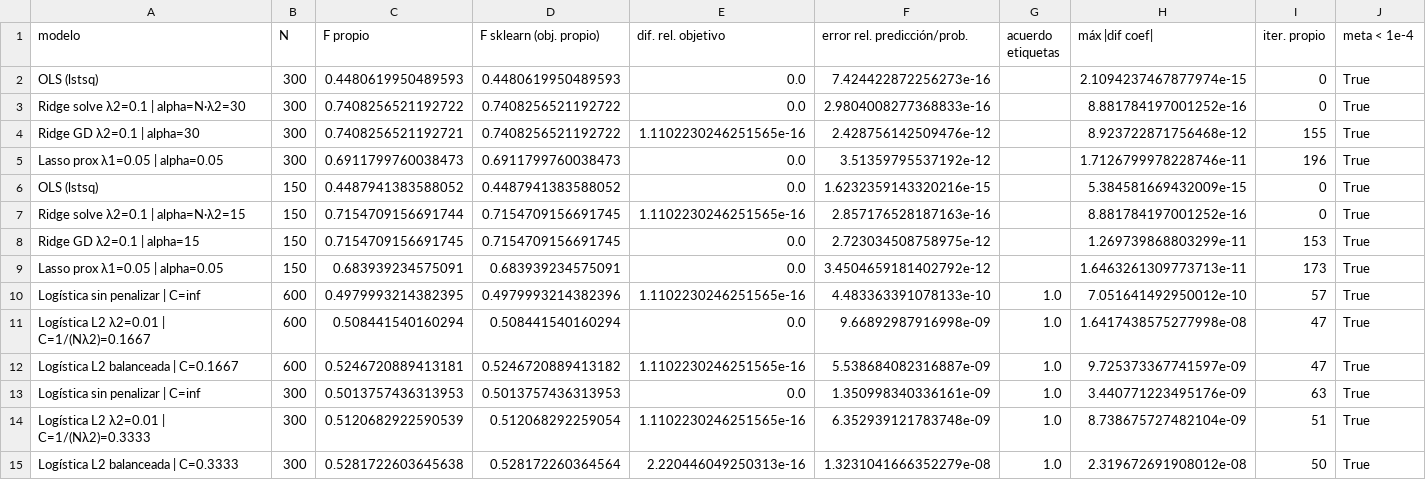
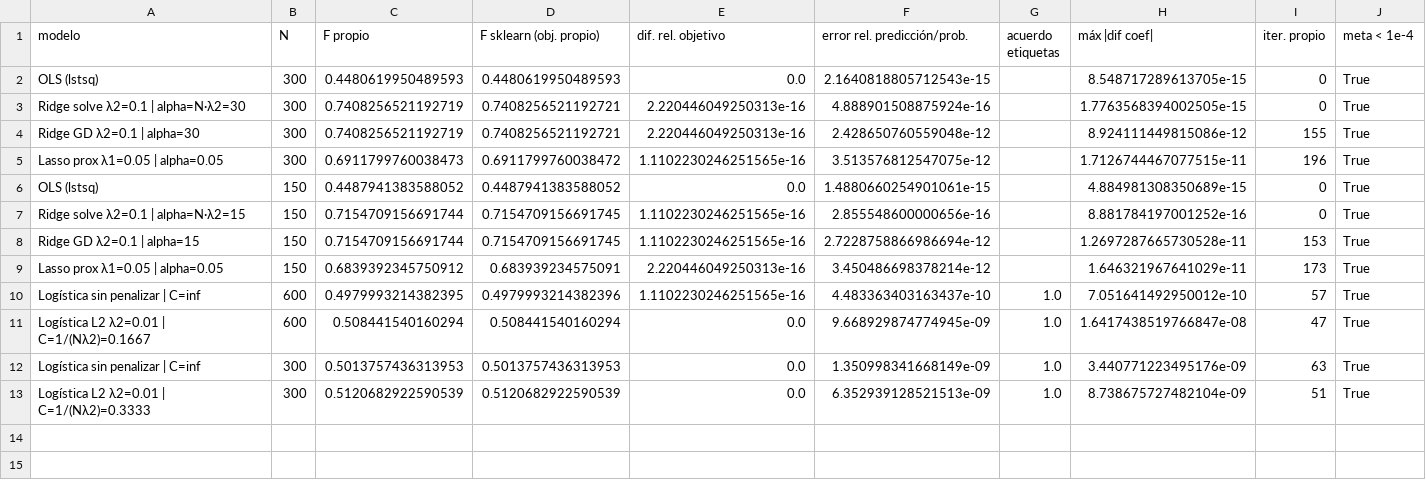
Before and after one commit to Simpplay/Taller_1_Aprendizaje_Automatico, a CSV file: resultados/p4_contraste_sklearn.csv, drawn as a sheet.

```diff
--- a/resultados/p4_contraste_sklearn.csv
+++ b/resultados/p4_contraste_sklearn.csv
@@ -1,15 +1,13 @@
 modelo,N,F propio,F sklearn (obj. propio),dif. rel. objetivo,error rel. predicción/prob.,acuerdo etiquetas,máx |dif coef|,iter. propio,meta < 1e-4
-OLS (lstsq),300,0.4480619950489593,0.4480619950489593,0.0,7.424422872256273e-16,,2.1094237467877974e-15,0,True
-Ridge solve λ2=0.1 | alpha=N·λ2=30,300,0.7408256521192722,0.7408256521192722,0.0,2.9804008277368833e-16,,8.881784197001252e-16,0,True
-Ridge GD λ2=0.1 | alpha=30,300,0.7408256521192721,0.7408256521192722,1.1102230246251565e-16,2.428756142509476e-12,,8.923722871756468e-12,155,True
-Lasso prox λ1=0.05 | alpha=0.05,300,0.6911799760038473,0.6911799760038473,0.0,3.51359795537192e-12,,1.7126799978228746e-11,196,True
-OLS (lstsq),150,0.4487941383588052,0.4487941383588052,0.0,1.6232359143320216e-15,,5.384581669432009e-15,0,True
-Ridge solve λ2=0.1 | alpha=N·λ2=15,150,0.7154709156691744,0.7154709156691745,1.1102230246251565e-16,2.857176528187163e-16,,8.881784197001252e-16,0,True
-Ridge GD λ2=0.1 | alpha=15,150,0.7154709156691745,0.7154709156691745,0.0,2.723034508758975e-12,,1.269739868803299e-11,153,True
-Lasso prox λ1=0.05 | alpha=0.05,150,0.683939234575091,0.683939234575091,0.0,3.4504659181402792e-12,,1.6463261309773713e-11,173,True
-Logística sin penalizar | C=inf,600,0.4979993214382395,0.4979993214382396,1.1102230246251565e-16,4.483363391078133e-10,1.0,7.051641492950012e-10,57,True
-Logística L2 λ2=0.01 | C=1/(Nλ2)=0.1667,600,0.508441540160294,0.508441540160294,0.0,9.66892987916998e-09,1.0,1.6417438575277998e-08,47,True
-Logística L2 balanceada | C=0.1667,600,0.5246720889413181,0.5246720889413182,1.1102230246251565e-16,5.538684082316887e-09,1.0,9.725373367741597e-09,47,True
-Logística sin penalizar | C=inf,300,0.5013757436313953,0.5013757436313953,0.0,1.350998340336161e-09,1.0,3.440771223495176e-09,63,True
-Logística L2 λ2=0.01 | C=1/(Nλ2)=0.3333,300,0.5120682922590539,0.512068292259054,1.1102230246251565e-16,6.352939121783748e-09,1.0,8.738675727482104e-09,51,True
-Logística L2 balanceada | C=0.3333,300,0.5281722603645638,0.528172260364564,2.220446049250313e-16,1.3231041666352279e-08,1.0,2.319672691908012e-08,50,True
+OLS (lstsq),300,0.4480619950489593,0.4480619950489593,0.0,2.1640818805712543e-15,,8.548717289613705e-15,0,True
+Ridge solve λ2=0.1 | alpha=N·λ2=30,300,0.7408256521192719,0.7408256521192721,2.220446049250313e-16,4.888901508875924e-16,,1.7763568394002505e-15,0,True
+Ridge GD λ2=0.1 | alpha=30,300,0.7408256521192719,0.7408256521192721,2.220446049250313e-16,2.428650760559048e-12,,8.924111449815086e-12,155,True
+Lasso prox λ1=0.05 | alpha=0.05,300,0.6911799760038473,0.6911799760038472,1.1102230246251565e-16,3.513576812547075e-12,,1.7126744467077515e-11,196,True
+OLS (lstsq),150,0.4487941383588052,0.4487941383588052,0.0,1.4880660254901061e-15,,4.884981308350689e-15,0,True
+Ridge solve λ2=0.1 | alpha=N·λ2=15,150,0.7154709156691744,0.7154709156691745,1.1102230246251565e-16,2.855548600000656e-16,,8.881784197001252e-16,0,True
+Ridge GD λ2=0.1 | alpha=15,150,0.7154709156691744,0.7154709156691745,1.1102230246251565e-16,2.7228758866986694e-12,,1.2697287665730528e-11,153,True
+Lasso prox λ1=0.05 | alpha=0.05,150,0.6839392345750912,0.683939234575091,2.220446049250313e-16,3.450486698378214e-12,,1.646321967641029e-11,173,True
+Logística sin penalizar | C=inf,600,0.4979993214382395,0.4979993214382396,1.1102230246251565e-16,4.483363403163437e-10,1.0,7.051641492950012e-10,57,True
+Logística L2 λ2=0.01 | C=1/(Nλ2)=0.1667,600,0.508441540160294,0.508441540160294,0.0,9.668929874774945e-09,1.0,1.6417438519766847e-08,47,True
+Logística sin penalizar | C=inf,300,0.5013757436313953,0.5013757436313953,0.0,1.350998341668149e-09,1.0,3.440771223495176e-09,63,True
+Logística L2 λ2=0.01 | C=1/(Nλ2)=0.3333,300,0.5120682922590539,0.5120682922590539,0.0,6.352939128521513e-09,1.0,8.738675727482104e-09,51,True
```
Also changed, not shown: resultados/p4_pruebas_numericas.csv, resultados/p5_ridge_teoria_vs_empirica.csv, 38 other files.
